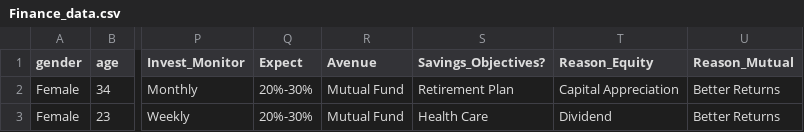
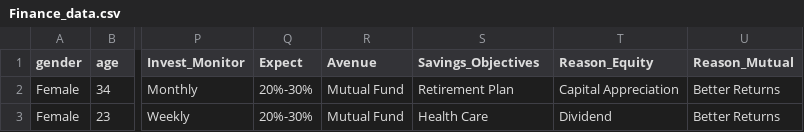
Before and after one commit to lokesh-gh/Investment-Behavior-in-Stock-Market, a CSV file: Finance_data.csv, drawn as a sheet; only a part is shown, gaps mark what is left out; the diff names each change by its address in the sheet, - before the commit and + after, or states it on an @@ line.

Commit message:
Finance_data.csv

```diff
--- a/Finance_data.csv
+++ b/Finance_data.csv
-S1: Savings_Objectives?
+S1: Savings_Objectives
```
